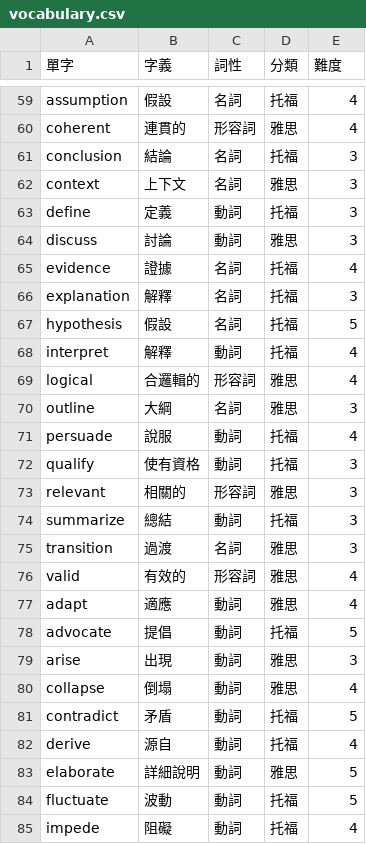
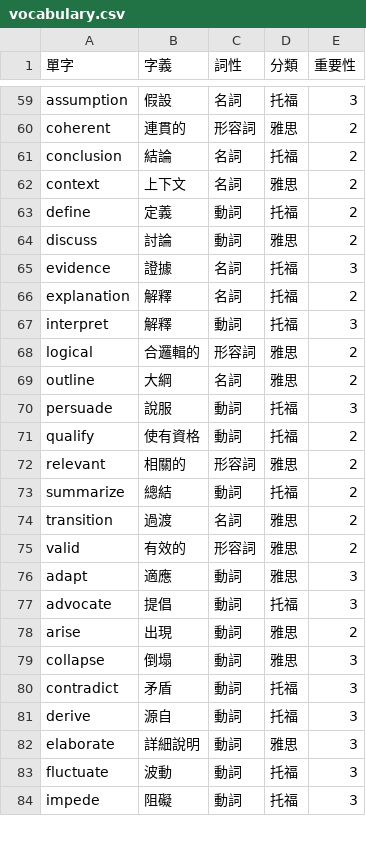
Before and after one commit to EvanLo62/VocLearningTool, a CSV file: vocabulary.csv, drawn as a sheet; only a part is shown, gaps mark what is left out; removed rows and columns are numbered as before the commit, all else as after; the diff covers the shown part only; the diff names each change by its address in the sheet, - before the commit and + after, or states it on an @@ line.

```diff
--- a/vocabulary.csv
+++ b/vocabulary.csv
-E1: 難度
+E1: 重要性
-E59 (重要性): 4
+E59 (重要性): 3
-E60 (重要性): 4
+E60 (重要性): 2
-E61:E64 (重要性): 3
+E61:E64 (重要性): 2
-E65 (重要性): 4
+E65 (重要性): 3
-E66 (重要性): 3
+E66 (重要性): 2
-row 67: hypothesis | 假設 | 名詞 | 托福 | 5
-E67 (重要性): 4
+E67 (重要性): 3
-E68 (重要性): 4
+E68 (重要性): 2
-E69 (重要性): 3
+E69 (重要性): 2
-E70 (重要性): 4
+E70 (重要性): 3
-E71:E74 (重要性): 3
+E71:E74 (重要性): 2
-E75 (重要性): 4
+E75 (重要性): 2
-E76 (重要性): 4
+E76 (重要性): 3
-E77 (重要性): 5
+E77 (重要性): 3
-E78 (重要性): 3
+E78 (重要性): 2
-E79 (重要性): 4
+E79 (重要性): 3
-E80 (重要性): 5
+E80 (重要性): 3
-E81 (重要性): 4
+E81 (重要性): 3
-E82:E83 (重要性): 5
+E82:E83 (重要性): 3
-E84 (重要性): 4
+E84 (重要性): 3
```
Also changed, not shown: 47 edited cells elsewhere in this file, 12 other files.
